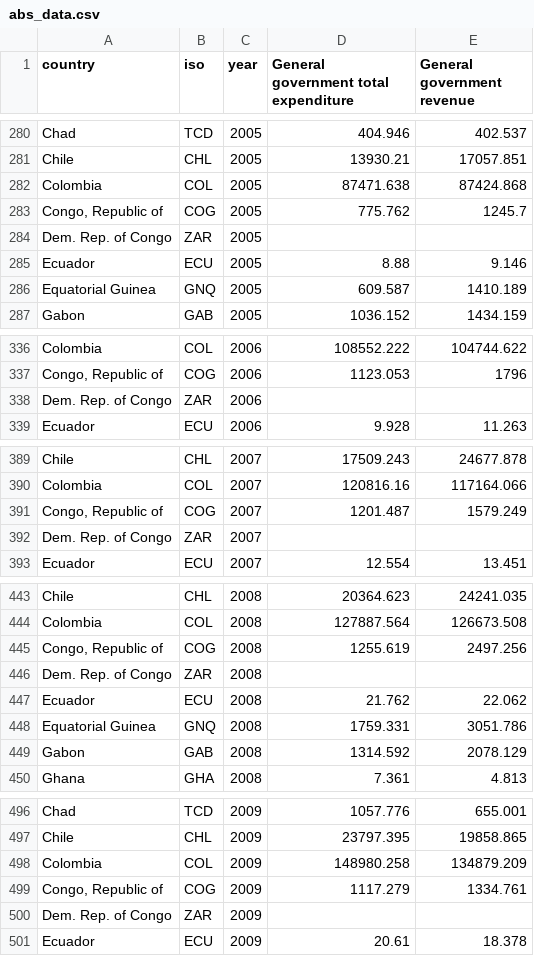
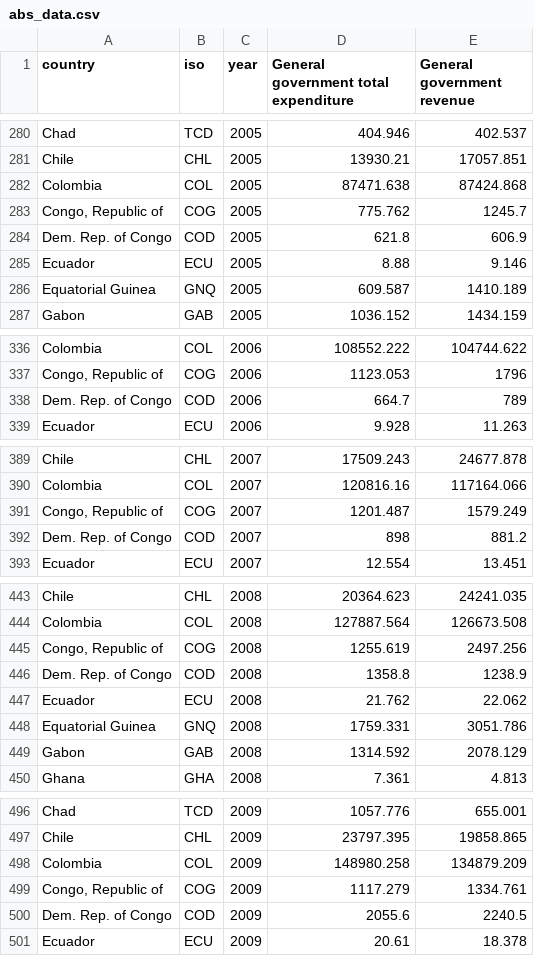
Before and after one commit to NRGI/nrgi-visualizations, a CSV file: blog-volitility-dm/data/abs_data.csv, drawn as a sheet; only a part is shown, gaps mark what is left out; the diff covers the shown part only.

```diff
--- a/blog-volitility-dm/data/abs_data.csv
+++ b/blog-volitility-dm/data/abs_data.csv
@@ -283,3 +283,3 @@ Colombia,COL,2005,87471.638,87424.868
 "Congo, Republic of",COG,2005,775.762,1245.7
-Dem. Rep. of Congo,ZAR,2005,,
+Dem. Rep. of Congo,COD,2005,621.8,606.9
 Ecuador,ECU,2005,8.88,9.146
@@ -337,3 +337,3 @@ Colombia,COL,2006,108552.222,104744.622
 "Congo, Republic of",COG,2006,1123.053,1796
-Dem. Rep. of Congo,ZAR,2006,,
+Dem. Rep. of Congo,COD,2006,664.7,789
 Ecuador,ECU,2006,9.928,11.263
@@ -391,3 +391,3 @@ Colombia,COL,2007,120816.16,117164.066
 "Congo, Republic of",COG,2007,1201.487,1579.249
-Dem. Rep. of Congo,ZAR,2007,,
+Dem. Rep. of Congo,COD,2007,898,881.2
 Ecuador,ECU,2007,12.554,13.451
@@ -445,3 +445,3 @@ Colombia,COL,2008,127887.564,126673.508
 "Congo, Republic of",COG,2008,1255.619,2497.256
-Dem. Rep. of Congo,ZAR,2008,,
+Dem. Rep. of Congo,COD,2008,1358.8,1238.9
 Ecuador,ECU,2008,21.762,22.062
@@ -499,3 +499,3 @@ Colombia,COL,2009,148980.258,134879.209
 "Congo, Republic of",COG,2009,1117.279,1334.761
-Dem. Rep. of Congo,ZAR,2009,,
+Dem. Rep. of Congo,COD,2009,2055.6,2240.5
 Ecuador,ECU,2009,20.61,18.378
```
Also changed, not shown: 33 edited cells elsewhere in this file, blog-volitility-dm/data/data.csv, blog-volitility-dm/data/source_data.csv, 1 other file.
